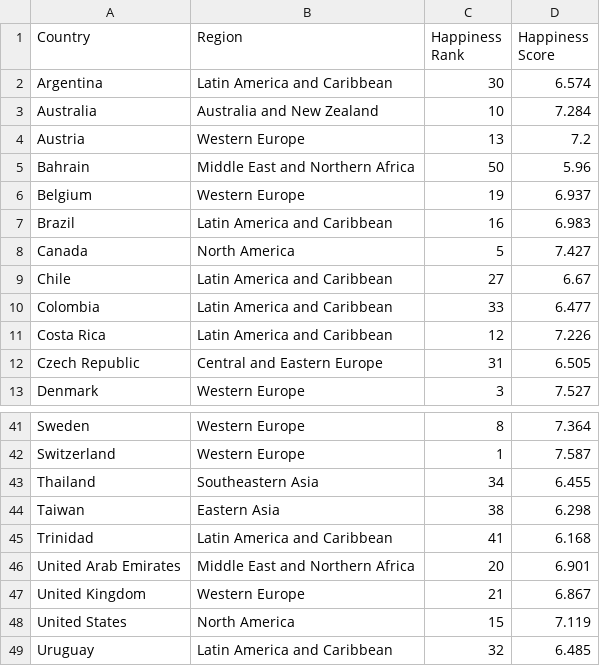
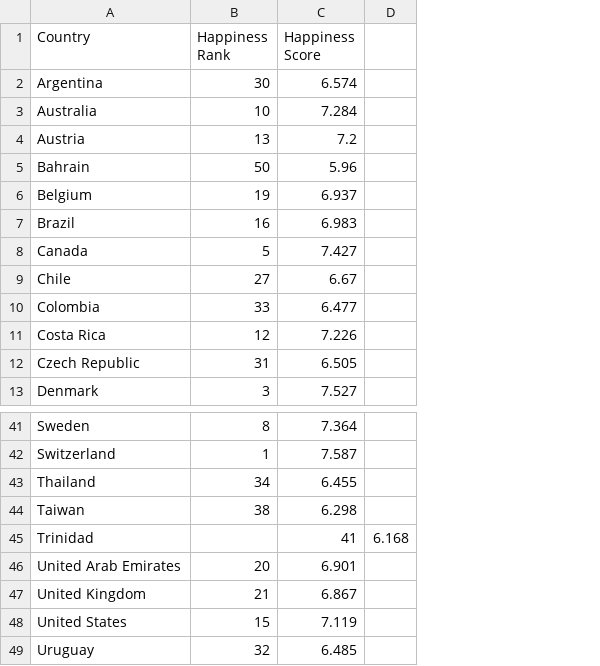
Before and after one commit to WTCSC/axis-of-awesome-Cholmes303, a CSV file: happiness_2015.csv, drawn as a sheet; only a part is shown, gaps mark what is left out; removed rows and columns are numbered as before the commit, all else as after; the diff names each change by its address in the sheet, - before the commit and + after, or states it on an @@ line.

```diff
--- a/happiness_2015.csv
+++ b/happiness_2015.csv
-column B (Region), rows 2-13: Latin America and Caribbean | Australia and New Zealand | Western Europe | Middle East and Northern Africa | Western Europe | Latin America and Caribbean | North America | Latin America and Caribbean | Latin America and Caribbean | Latin America and Caribbean | Central and Eastern Europe | Western Europe; rows 41-49: Western Europe | Western Europe | Southeastern Asia | Eastern Asia | Latin America and Caribbean | Middle East and Northern Africa | Western Europe | North America | Latin America and Caribbean
+column D, row 45: 6.168
-B45 (Happiness Rank): 41
+B45 (Happiness Rank): (empty)
-C45 (Happiness Score): 6.168
+C45 (Happiness Score): 41
```
Also changed, not shown: 1 other file.
